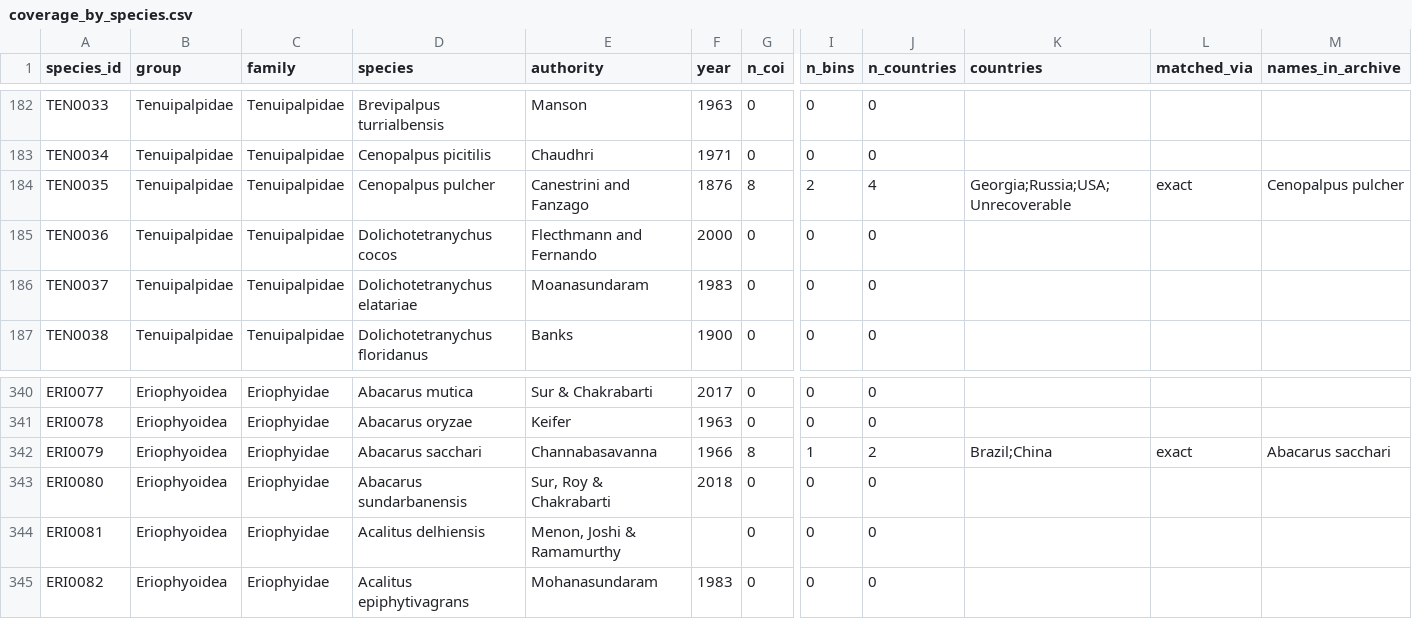
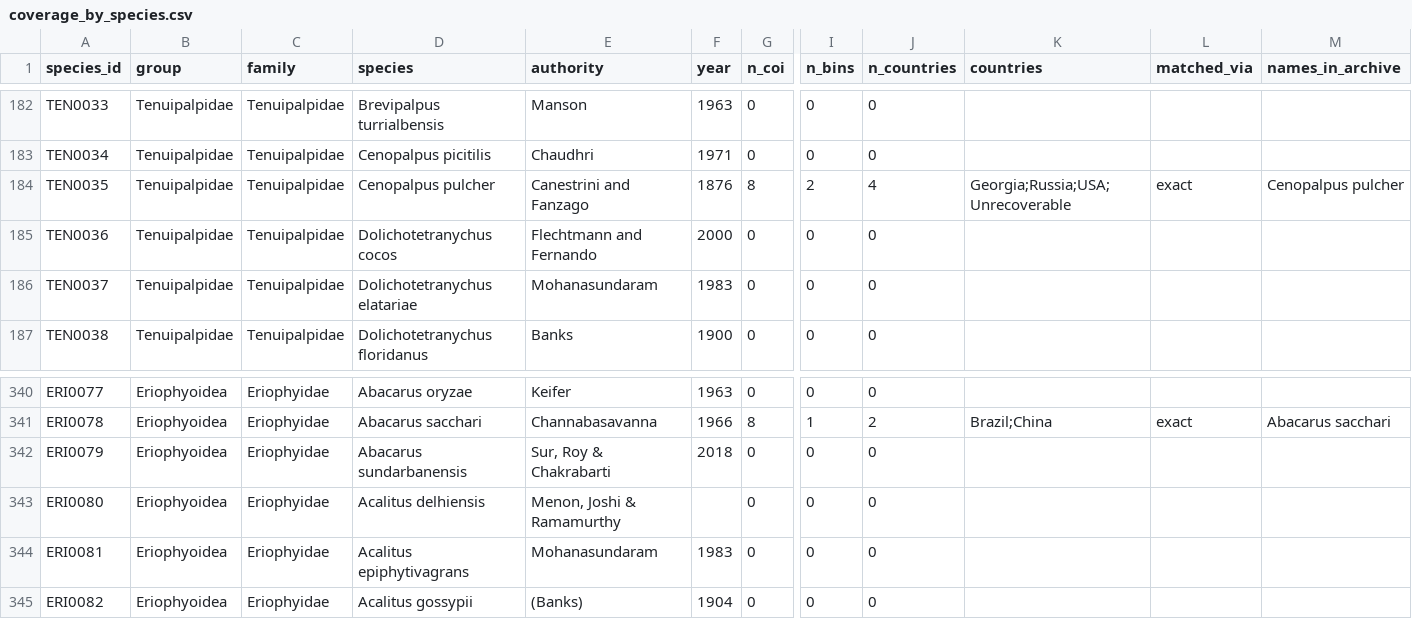
Before and after one commit to vkcvaibhav-eng/india-agri-mite-coi, a CSV file: data/processed/coverage_by_species.csv, drawn as a sheet; only a part is shown, gaps mark what is left out; the diff covers the shown part only; the diff names each change by its address in the sheet, - before the commit and + after, or states it on an @@ line.

```diff
--- a/data/processed/coverage_by_species.csv
+++ b/data/processed/coverage_by_species.csv
-E185 (authority): Flecthmann and Fernando
+E185 (authority): Flechtmann and Fernando
-E186 (authority): Moanasundaram
+E186 (authority): Mohanasundaram
-D340 (species): Abacarus mutica
+D340 (species): Abacarus oryzae
-E340 (authority): Sur & Chakrabarti
+E340 (authority): Keifer
-F340 (year): 2017
+F340 (year): 1963
-D341 (species): Abacarus oryzae
+D341 (species): Abacarus sacchari
-E341 (authority): Keifer
+E341 (authority): Channabasavanna
-F341 (year): 1963
+F341 (year): 1966
-G341 (n_coi): 0
+G341 (n_coi): 8
-I341 (n_bins): 0
+I341 (n_bins): 1
-J341 (n_countries): 0
+J341 (n_countries): 2
-K341 (countries): (empty)
+K341 (countries): Brazil;China
-L341 (matched_via): (empty)
+L341 (matched_via): exact
-M341 (names_in_archive): (empty)
+M341 (names_in_archive): Abacarus sacchari
-D342 (species): Abacarus sacchari
+D342 (species): Abacarus sundarbanensis
-E342 (authority): Channabasavanna
+E342 (authority): Sur, Roy & Chakrabarti
-F342 (year): 1966
+F342 (year): 2018
-G342 (n_coi): 8
+G342 (n_coi): 0
-I342 (n_bins): 1
+I342 (n_bins): 0
-J342 (n_countries): 2
+J342 (n_countries): 0
-K342 (countries): Brazil;China
+K342 (countries): (empty)
-L342 (matched_via): exact
+L342 (matched_via): (empty)
-M342 (names_in_archive): Abacarus sacchari
+M342 (names_in_archive): (empty)
-D343 (species): Abacarus sundarbanensis
+D343 (species): Acalitus delhiensis
-E343 (authority): Sur, Roy & Chakrabarti
+E343 (authority): Menon, Joshi & Ramamurthy
-F343 (year): 2018
+F343 (year): (empty)
-D344 (species): Acalitus delhiensis
+D344 (species): Acalitus epiphytivagrans
-E344 (authority): Menon, Joshi & Ramamurthy
+E344 (authority): Mohanasundaram
-F344 (year): (empty)
+F344 (year): 1983
-D345 (species): Acalitus epiphytivagrans
+D345 (species): Acalitus gossypii
-E345 (authority): Mohanasundaram
+E345 (authority): (Banks)
-F345 (year): 1983
+F345 (year): 1904
```
Also changed, not shown: 128 edited cells elsewhere in this file, data/checklist/species_list.csv, data/checklist/species_list_names.csv, 4 other files.
